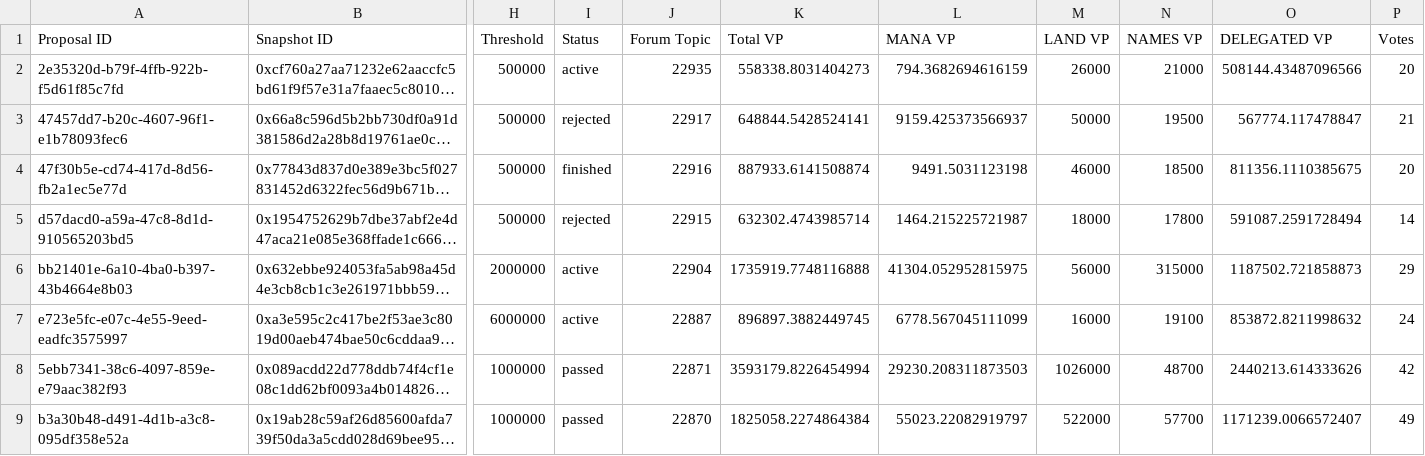
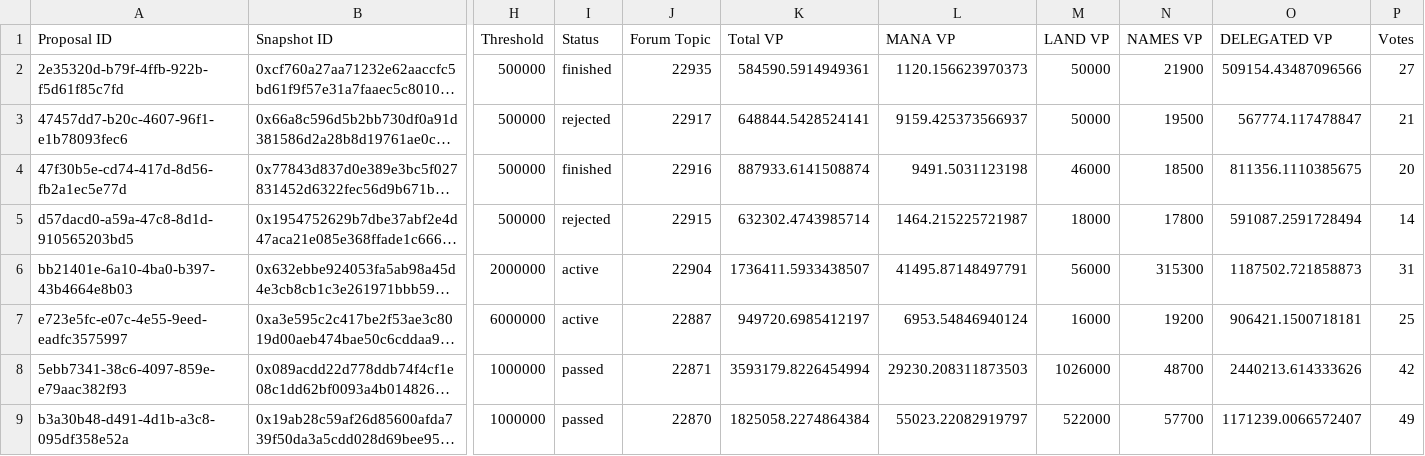
Before and after one commit to Decentraland-DAO/transparency, a CSV file: proposals.csv, drawn as a sheet; only a part is shown, gaps mark what is left out; long unchanged cells end in …; the diff names each change by its address in the sheet, - before the commit and + after, or states it on an @@ line.

```diff
--- a/proposals.csv
+++ b/proposals.csv
-I2 (Status): active
+I2 (Status): finished
-K2 (Total VP): 558338.8031404273
+K2 (Total VP): 584590.5914949361
-L2 (MANA VP): 794.3682694616159
+L2 (MANA VP): 1120.156623970373
-M2 (LAND VP): 26000
+M2 (LAND VP): 50000
-N2 (NAMES VP): 21000
+N2 (NAMES VP): 21900
-O2 (DELEGATED VP): 508144.43487096566
+O2 (DELEGATED VP): 509154.43487096566
-P2 (Votes): 20
+P2 (Votes): 27
-K6 (Total VP): 1735919.7748116888
+K6 (Total VP): 1736411.5933438507
-L6 (MANA VP): 41304.052952815975
+L6 (MANA VP): 41495.87148497791
-N6 (NAMES VP): 315000
+N6 (NAMES VP): 315300
-P6 (Votes): 29
+P6 (Votes): 31
-K7 (Total VP): 896897.3882449745
+K7 (Total VP): 949720.6985412197
-L7 (MANA VP): 6778.567045111099
+L7 (MANA VP): 6953.54846940124
-N7 (NAMES VP): 19100
+N7 (NAMES VP): 19200
-O7 (DELEGATED VP): 853872.8211998632
+O7 (DELEGATED VP): 906421.1500718181
-P7 (Votes): 24
+P7 (Votes): 25
```
Also changed, not shown: balances.csv, members.csv, 15 other files.
